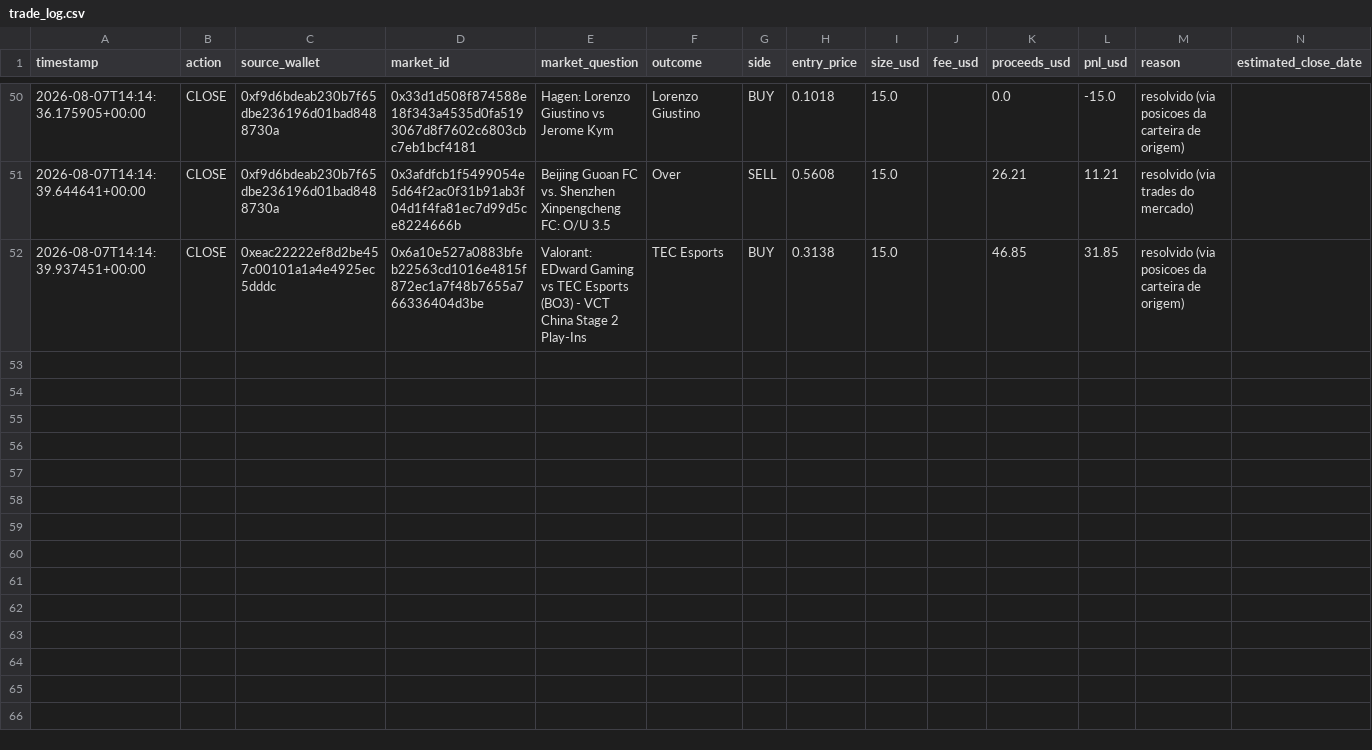
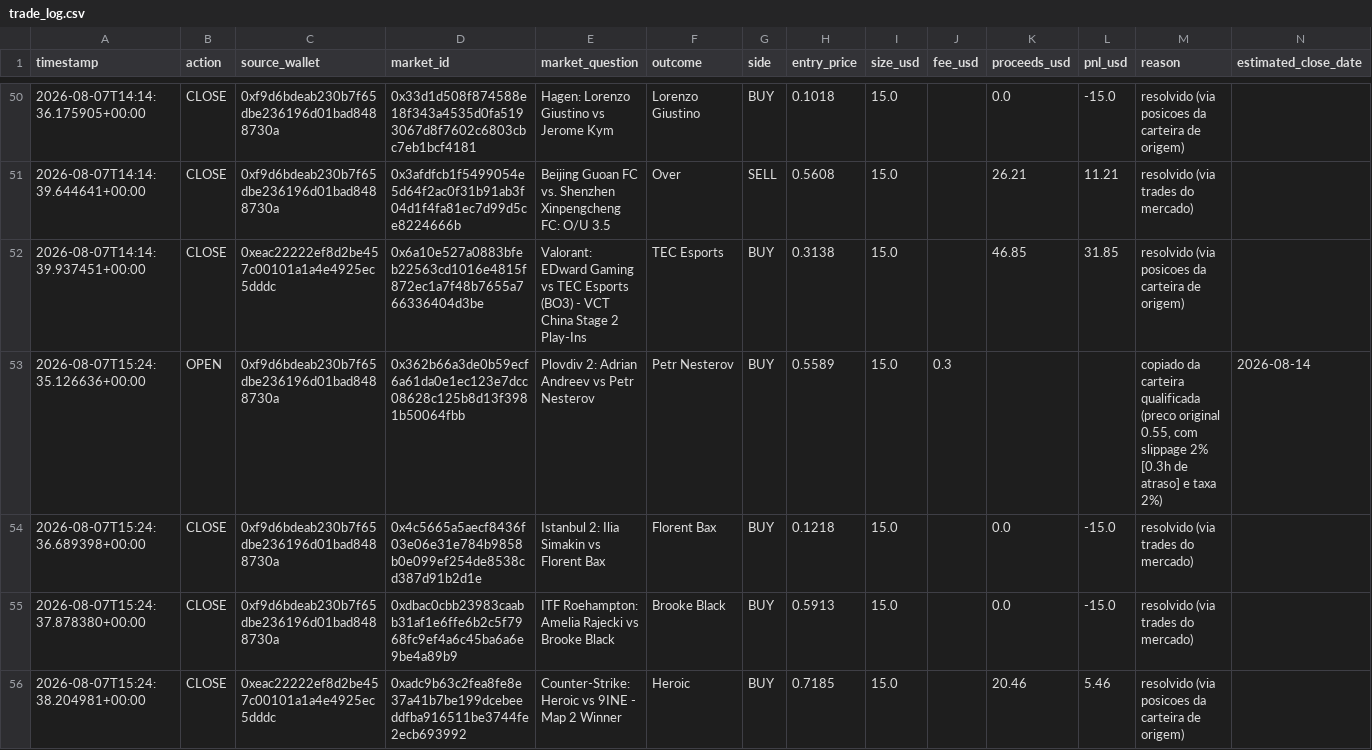
Before and after one commit to RomelNeto/testbot, a CSV file: data/trade_log.csv, drawn as a sheet; only a part is shown, gaps mark what is left out; the diff names each change by its address in the sheet, - before the commit and + after, or states it on an @@ line.

```diff
--- a/data/trade_log.csv
+++ b/data/trade_log.csv
+row 53: 2026-08-07T15:24:35.126636+00:00 | OPEN | 0xf9d6bdeab230b7f65dbe236196d01bad8488730a | 0x362b66a3de0b59ecf6a61da0e1ec123e7dcc08628c125b8d13f3981b50064fbb | Plovdiv 2: Adrian Andreev vs Petr Nesterov | Petr Nesterov | BUY | 0.5589 | 15.0 | 0.3 |  |  | copiado da carteira qualificada (preco original 0.55, com slippage 2% [0.3h de atraso] e taxa 2%) | 2026-08-14
+row 54: 2026-08-07T15:24:36.689398+00:00 | CLOSE | 0xf9d6bdeab230b7f65dbe236196d01bad8488730a | 0x4c5665a5aecf8436f03e06e31e784b9858b0e099ef254de8538cd387d91b2d1e | Istanbul 2: Ilia Simakin vs Florent Bax | Florent Bax | BUY | 0.1218 | 15.0 |  | 0.0 | -15.0 | resolvido (via trades do mercado)
+row 55: 2026-08-07T15:24:37.878380+00:00 | CLOSE | 0xf9d6bdeab230b7f65dbe236196d01bad8488730a | 0xdbac0cbb23983caabb31af1e6ffe6b2c5f7968fc9ef4a6c45ba6a6e9be4a89b9 | ITF Roehampton: Amelia Rajecki vs Brooke Black | Brooke Black | BUY | 0.5913 | 15.0 |  | 0.0 | -15.0 | resolvido (via trades do mercado)
+row 56: 2026-08-07T15:24:38.204981+00:00 | CLOSE | 0xeac22222ef8d2be457c00101a1a4e4925ec5dddc | 0xadc9b63c2fea8fe8e37a41b7be199dcebeeddfba916511be3744fe2ecb693992 | Counter-Strike: Heroic vs 9INE - Map 2 Winner | Heroic | BUY | 0.7185 | 15.0 |  | 20.46 | 5.46 | resolvido (via posicoes da carteira de origem)
```
Also changed, not shown: 3 other files.
